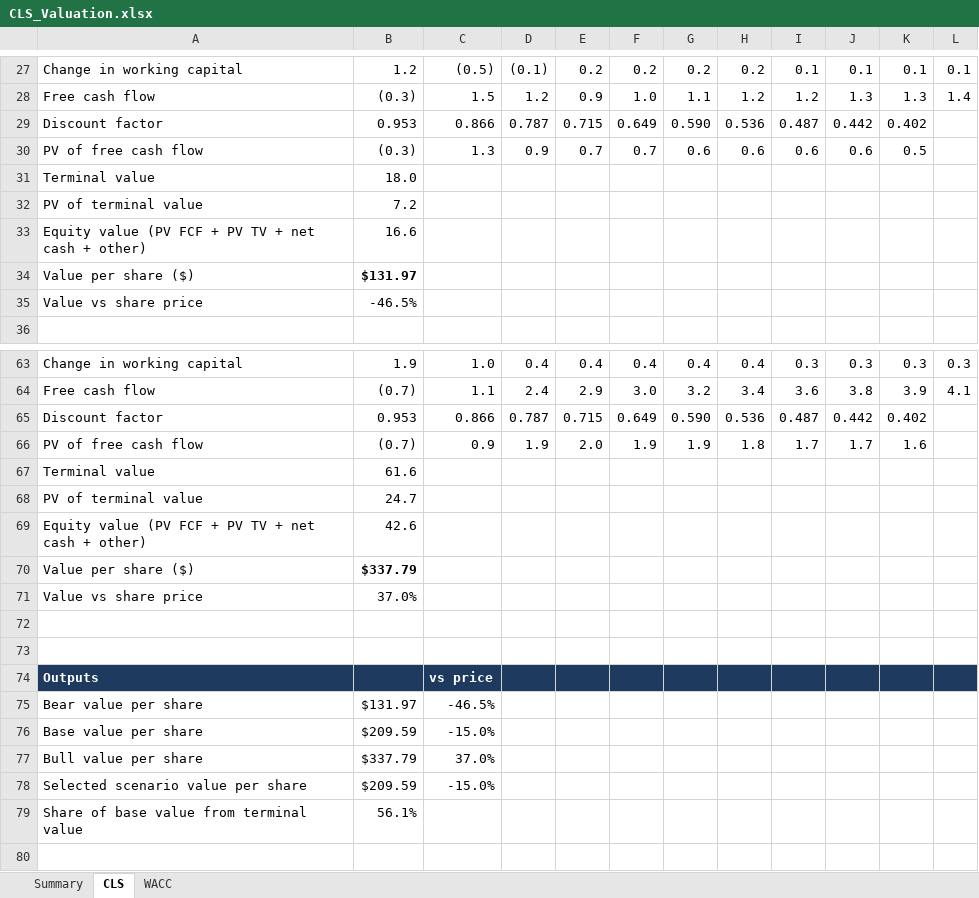
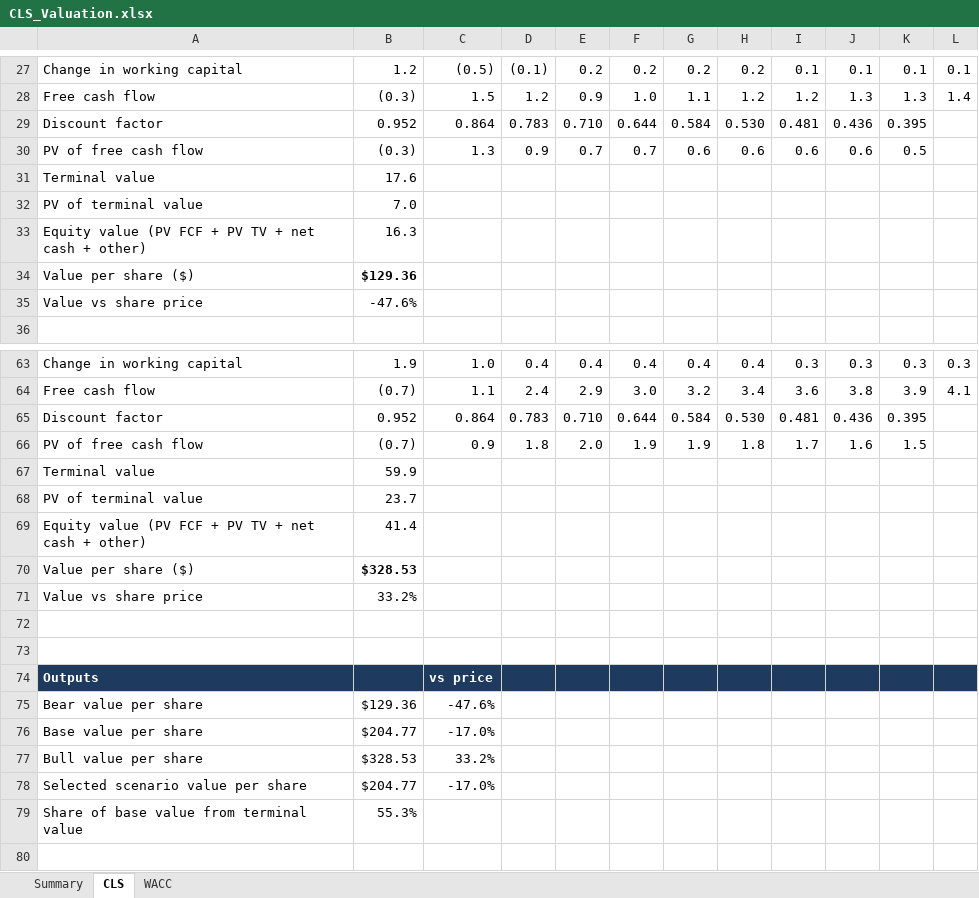
Before and after one commit to jesperhf/holke-farnam-research, an Excel workbook: models/holdings/CLS_Valuation.xlsx, sheet CLS, drawn as a sheet; only a part is shown, gaps mark what is left out; values as stored, in another font and other column widths than the file's, no borders; removed rows and columns are numbered as before the commit, all else as after; the diff covers the shown part only; the diff names each change by its address in the sheet, - before the commit and + after, or states it on an @@ line.

```diff
--- a/models/holdings/CLS_Valuation.xlsx (sheet CLS)
+++ b/models/holdings/CLS_Valuation.xlsx (sheet CLS)
-row 29: Discount factor | 0.953 | 0.866 | 0.787 | 0.715 | 0.649 | 0.590 | 0.536 | 0.487 | 0.442 | 0.402
+row 29: Discount factor | 0.952 | 0.864 | 0.783 | 0.710 | 0.644 | 0.584 | 0.530 | 0.481 | 0.436 | 0.395
-B31: 18.0
+B31: 17.6
-B32: 7.2
+B32: 7.0
-B33: 16.6
+B33: 16.3
-B34: $131.97
+B34: $129.36
-B35: -46.5%
+B35: -47.6%
-row 65: Discount factor | 0.953 | 0.866 | 0.787 | 0.715 | 0.649 | 0.590 | 0.536 | 0.487 | 0.442 | 0.402
+row 65: Discount factor | 0.952 | 0.864 | 0.783 | 0.710 | 0.644 | 0.584 | 0.530 | 0.481 | 0.436 | 0.395
-D66: 1.9
+D66: 1.8
-J66: 1.7
+J66: 1.6
-K66: 1.6
+K66: 1.5
-B67: 61.6
+B67: 59.9
-B68: 24.7
+B68: 23.7
-B69: 42.6
+B69: 41.4
-B70: $337.79
+B70: $328.53
-B71: 37.0%
+B71: 33.2%
-B75: $131.97
+B75: $129.36
-C75: -46.5%
+C75: -47.6%
-B76: $209.59
+B76: $204.77
-C76: -15.0%
+C76: -17.0%
-B77: $337.79
+B77: $328.53
-C77: 37.0%
+C77: 33.2%
-B78: $209.59
+B78: $204.77
-C78: -15.0%
+C78: -17.0%
-B79: 56.1%
+B79: 55.3%
```
Also changed, not shown: 1 added row, 1 removed row and 6 edited cells elsewhere in this sheet, sheet WACC, sheet Summary, models/holdings/EPD_Valuation.xlsx, models/holdings/KO_Valuation.xlsx, 13 other files.
